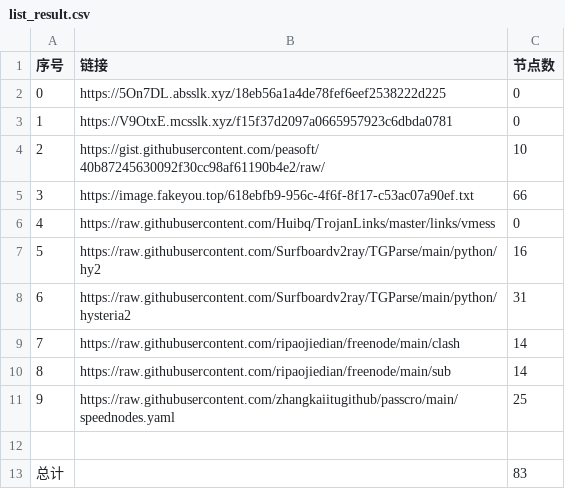
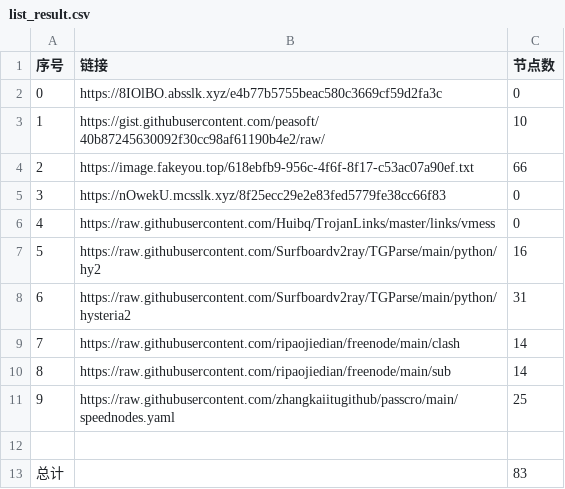
Before and after one commit to hahahahalipoterr/NoMoreWalls, a CSV file: list_result.csv, drawn as a sheet; removed rows and columns are numbered as before the commit, all else as after; the diff names each change by its address in the sheet, - before the commit and + after, or states it on an @@ line.

```diff
--- a/list_result.csv
+++ b/list_result.csv
-B2 (链接): https://5On7DL.absslk.xyz/18eb56a1a4de78fef6eef2538222d225
+B2 (链接): https://8IOlBO.absslk.xyz/e4b77b5755beac580c3669cf59d2fa3c
-row 3: 1 | https://V9OtxE.mcsslk.xyz/f15f37d2097a0665957923c6dbda0781 | 0
@@ column A (序号) renumbered between rows 3 and 4 @@
+row 5: 3 | https://nOwekU.mcsslk.xyz/8f25ecc29e2e83fed5779fe38cc66f83 | 0
```
Also changed, not shown: 5 other files.
